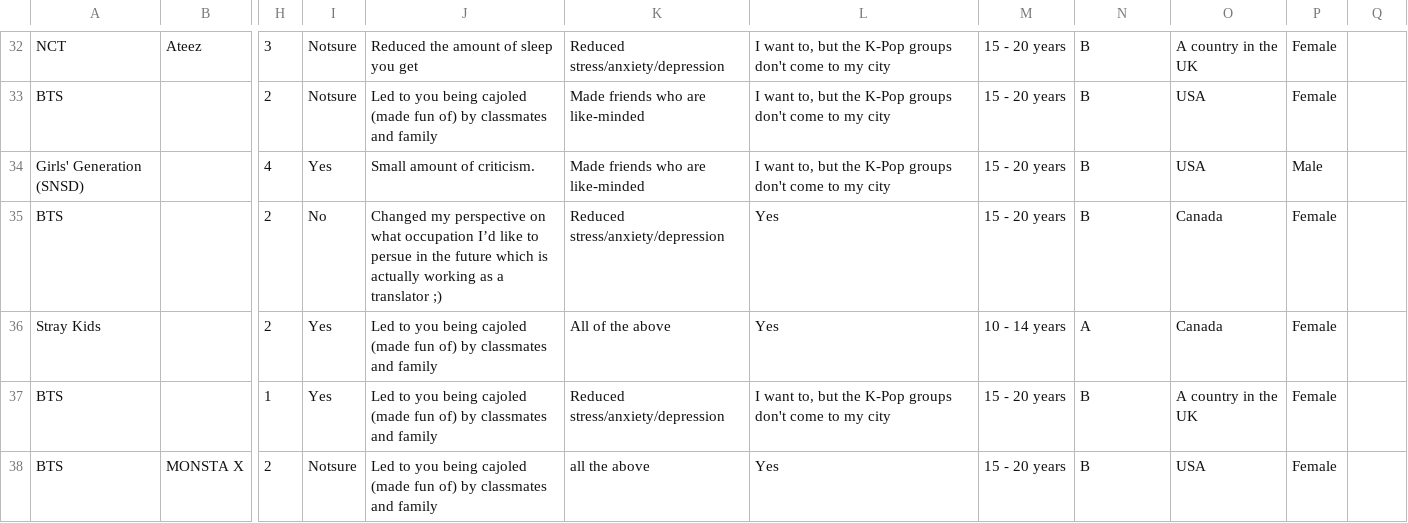
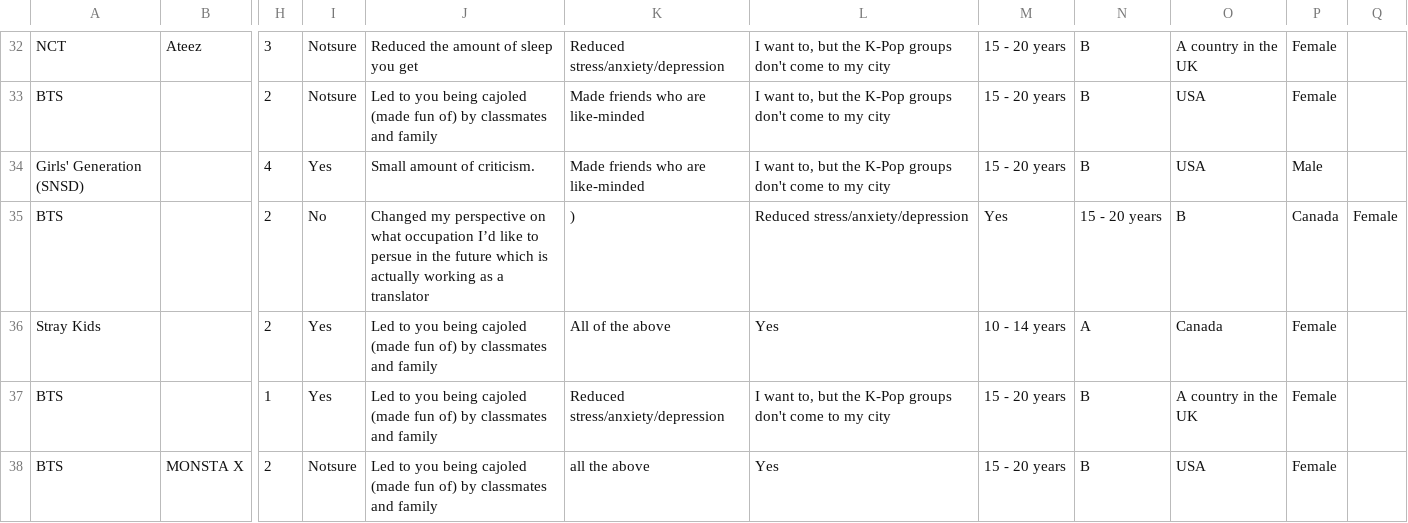
Before and after one commit to isavasquez/datasciencecoursera, a CSV file: KPOP DATA.csv, drawn as a sheet; only a part is shown, gaps mark what is left out; the diff names each change by its address in the sheet, - before the commit and + after, or states it on an @@ line.

Commit message:
Update KPOP DATA.csv

```diff
--- a/KPOP DATA.csv
+++ b/KPOP DATA.csv
-J35: …a translator ;)
+J35: …a translator
-K35: Reduced stress/anxiety/depression
+K35: )
-L35: Yes
+L35: Reduced stress/anxiety/depression
-M35: 15 - 20 years
+M35: Yes
-N35: B
+N35: 15 - 20 years
-O35: Canada
+O35: B
-P35: Female
+P35: Canada
-Q35: (empty)
+Q35: Female
```
